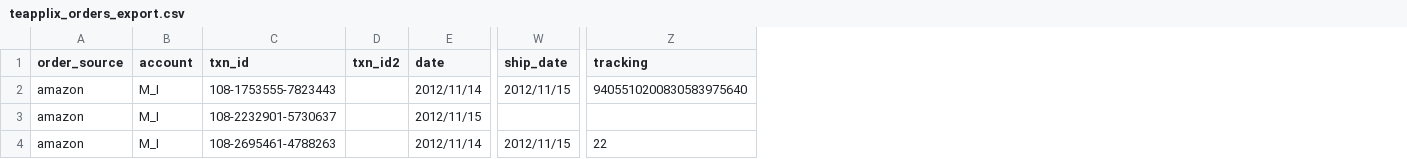
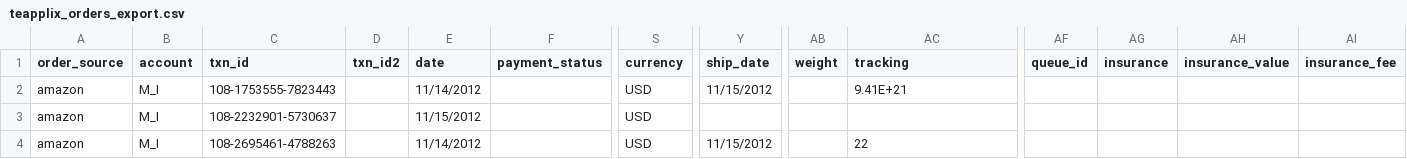
Before and after one commit to skuvault-integrations/teapplixAccess, a CSV file: src/TeapplixAccessTests/Files/teapplix_orders_export.csv, drawn as a sheet; only a part is shown, gaps mark what is left out; addresses are those after the commit; the diff names each change by its address in the sheet, - before the commit and + after, or states it on an @@ line.

```diff
--- a/src/TeapplixAccessTests/Files/teapplix_orders_export.csv
+++ b/src/TeapplixAccessTests/Files/teapplix_orders_export.csv
+column F (payment_status), empty
+column S (currency), rows 2-4: all USD
+column AB (weight), empty
+column AF (queue_id), empty
+column AG (insurance), empty
+column AH (insurance_value), empty
+column AI (insurance_fee), empty
-E2 (date): 2012/11/14
+E2 (date): 11/14/2012
-Y2 (ship_date): 2012/11/15
+Y2 (ship_date): 11/15/2012
-AC2 (tracking): 9405510200830583975640
+AC2 (tracking): 9.41E+21
-E3 (date): 2012/11/15
+E3 (date): 11/15/2012
-E4 (date): 2012/11/14
+E4 (date): 11/14/2012
-Y4 (ship_date): 2012/11/15
+Y4 (ship_date): 11/15/2012
```
Also changed, not shown: src/TeapplixAccessTests/Files/teapplix_empty_orders_export.csv, 13 other files.
